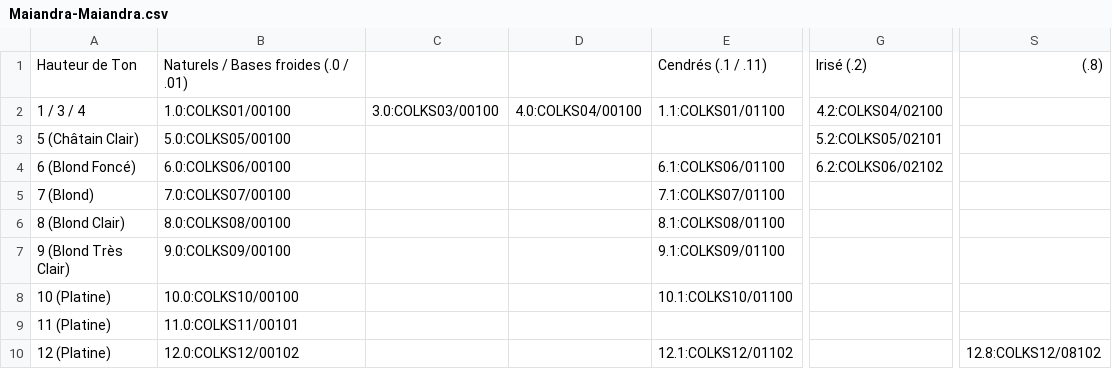
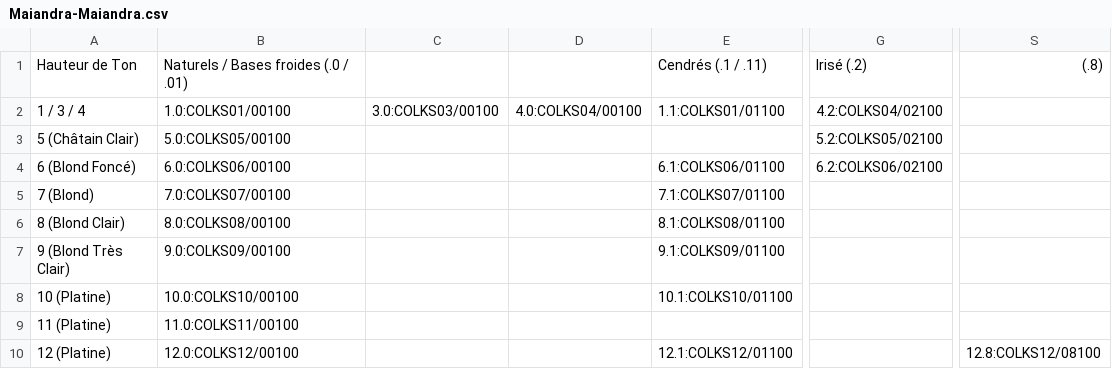
Before and after one commit to nvdiffusionrun/AppCmdNV, a CSV file: Nuanciers/Maiandra-Maiandra.csv, drawn as a sheet; only a part is shown, gaps mark what is left out; the diff names each change by its address in the sheet, - before the commit and + after, or states it on an @@ line.

```diff
--- a/Nuanciers/Maiandra-Maiandra.csv
+++ b/Nuanciers/Maiandra-Maiandra.csv
-G3: 5.2:COLKS05/02101
+G3: 5.2:COLKS05/02100
-G4: 6.2:COLKS06/02102
+G4: 6.2:COLKS06/02100
-B9: 11.0:COLKS11/00101
+B9: 11.0:COLKS11/00100
-B10: 12.0:COLKS12/00102
+B10: 12.0:COLKS12/00100
-E10: 12.1:COLKS12/01102
+E10: 12.1:COLKS12/01100
-S10: 12.8:COLKS12/08102
+S10: 12.8:COLKS12/08100
```
Also changed, not shown: Nuanciers/GTC-GTC.csv, Nuanciers/GTD-GTD.csv, 1 other file.
